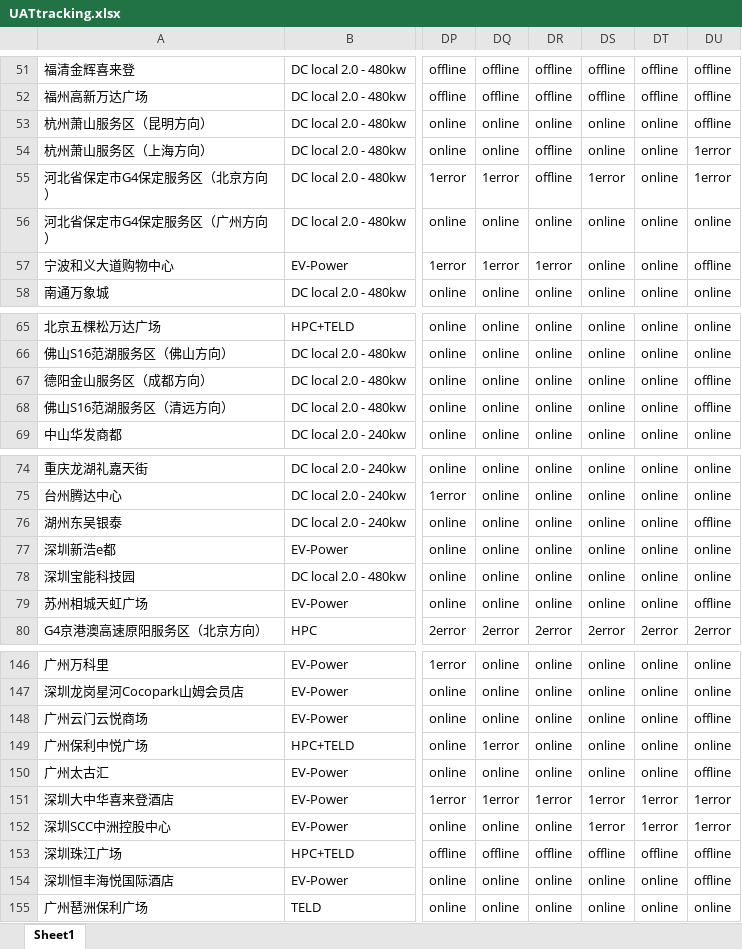
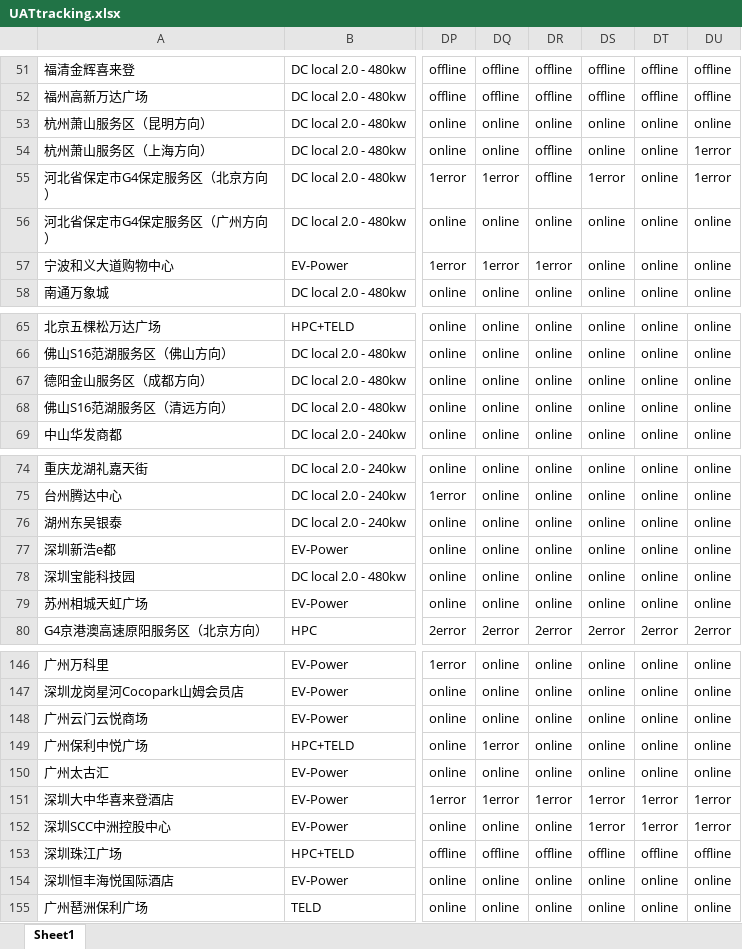
Before and after one commit to Codyyyyyyyy/Demo1, an Excel workbook: UATtracking.xlsx, sheet Sheet1, drawn as a sheet; only a part is shown, gaps mark what is left out; values as stored, in another font and other column widths than the file's, no cell formats; the diff covers the shown part only; the diff names each change by its address in the sheet, - before the commit and + after, or states it on an @@ line.

```diff
--- a/UATtracking.xlsx (sheet Sheet1)
+++ b/UATtracking.xlsx (sheet Sheet1)
-DU53: offline
+DU53: online
-DU57: offline
+DU57: online
-DU67:DU68: offline
+DU67:DU68: online
-DU76: offline
+DU76: online
-DU79: offline
+DU79: online
-DU148: offline
+DU148: online
-DU150: offline
+DU150: online
-DU154: offline
+DU154: online
```
Also changed, not shown: 28 edited cells elsewhere in this sheet, cell formats, 1 other file.
